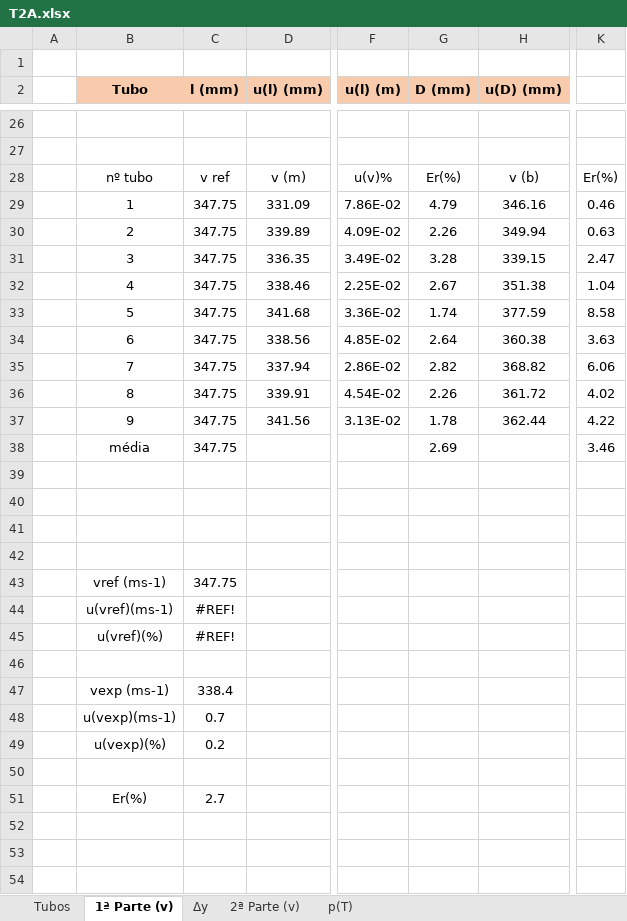
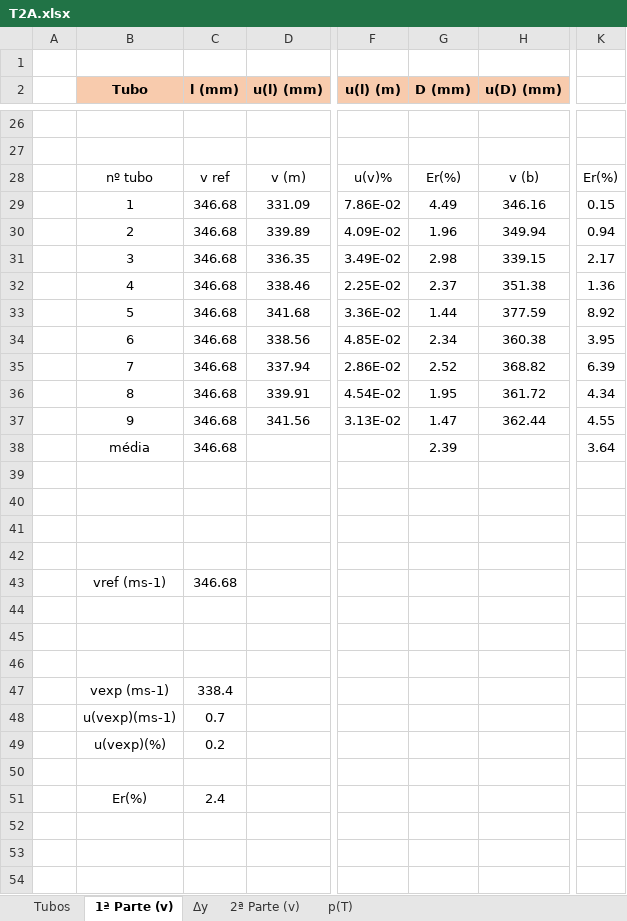
Before and after one commit to sergisousa/LABSFISICAII, an Excel workbook: 016/T2A/T2A.xlsx, sheet 1ª Parte (v), drawn as a sheet; only a part is shown, gaps mark what is left out; values as stored, in another font and other column widths than the file's, no borders; charts and pictures not drawn; removed rows and columns are numbered as before the commit, all else as after; rows hold the shown columns only; the diff covers the shown part only; the diff names each change by its address in the sheet, - before the commit and + after, or states it on an @@ line.

Commit message:
UWU
acho que agora vai

```diff
--- a/016/T2A/T2A.xlsx (sheet 1ª Parte (v))
+++ b/016/T2A/T2A.xlsx (sheet 1ª Parte (v))
-C29:C37 (l (mm)): 347.75
+C29:C37 (l (mm)): 346.68
-G29 (D (mm)): 4.79
+G29 (D (mm)): 4.49
-K29: 0.46
+K29: 0.15
-G30 (D (mm)): 2.26
+G30 (D (mm)): 1.96
-K30: 0.63
+K30: 0.94
-G31 (D (mm)): 3.28
+G31 (D (mm)): 2.98
-K31: 2.47
+K31: 2.17
-G32 (D (mm)): 2.67
+G32 (D (mm)): 2.37
-K32: 1.04
+K32: 1.36
-G33 (D (mm)): 1.74
+G33 (D (mm)): 1.44
-K33: 8.58
+K33: 8.92
-G34 (D (mm)): 2.64
+G34 (D (mm)): 2.34
-K34: 3.63
+K34: 3.95
-G35 (D (mm)): 2.82
+G35 (D (mm)): 2.52
-K35: 6.06
+K35: 6.39
-G36 (D (mm)): 2.26
+G36 (D (mm)): 1.95
-K36: 4.02
+K36: 4.34
-G37 (D (mm)): 1.78
+G37 (D (mm)): 1.47
-K37: 4.22
+K37: 4.55
-row 38:  | média | 347.75 |  |  | 2.69 |  | 3.46
+row 38:  | média | 346.68 |  |  | 2.39 |  | 3.64
-C43 (l (mm)): 347.75
+C43 (l (mm)): 346.68
-B44 (Tubo): u(vref)(ms-1)
+B44 (Tubo): (empty)
-C44:C45 (l (mm)): #REF!
+C44:C45 (l (mm)): (empty)
-B45 (Tubo): u(vref)(%)
+B45 (Tubo): (empty)
-C51 (l (mm)): 2.7
+C51 (l (mm)): 2.4
```
Also changed, not shown: 37 edited cells and merged cells elsewhere in this sheet, sheet p(T), sheet Δy, sheet 2ª Parte (v), formulas that keep their value, charts or pictures.
